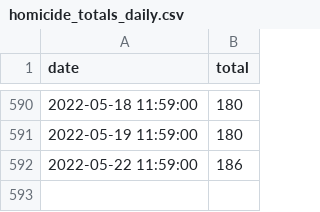
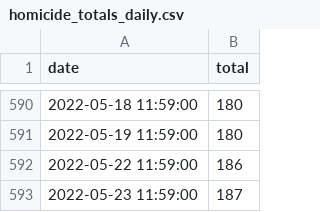
Before and after one commit to PhilaController/gun-violence-dashboard-data, a CSV file: gun_violence_dashboard_data/data/raw/homicide_totals_daily.csv, drawn as a sheet; only a part is shown, gaps mark what is left out; the diff names each change by its address in the sheet, - before the commit and + after, or states it on an @@ line.

```diff
--- a/gun_violence_dashboard_data/data/raw/homicide_totals_daily.csv
+++ b/gun_violence_dashboard_data/data/raw/homicide_totals_daily.csv
+row 593: 2022-05-23 11:59:00 | 187
```
Also changed, not shown: 2 other files.
